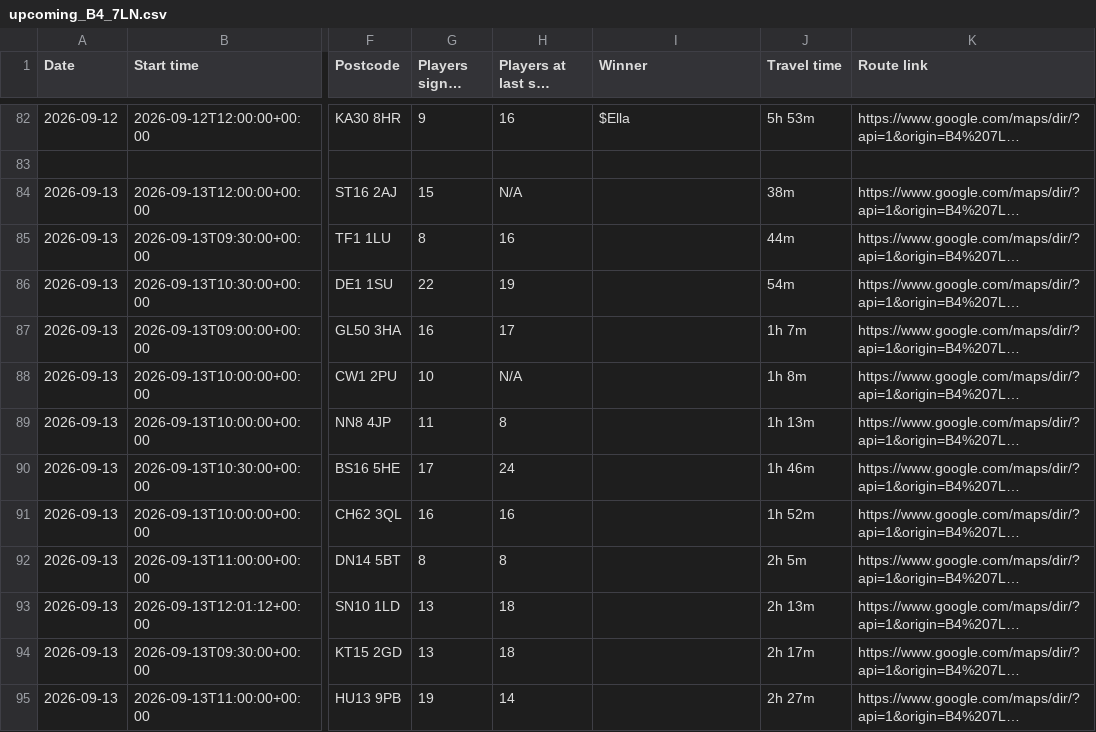
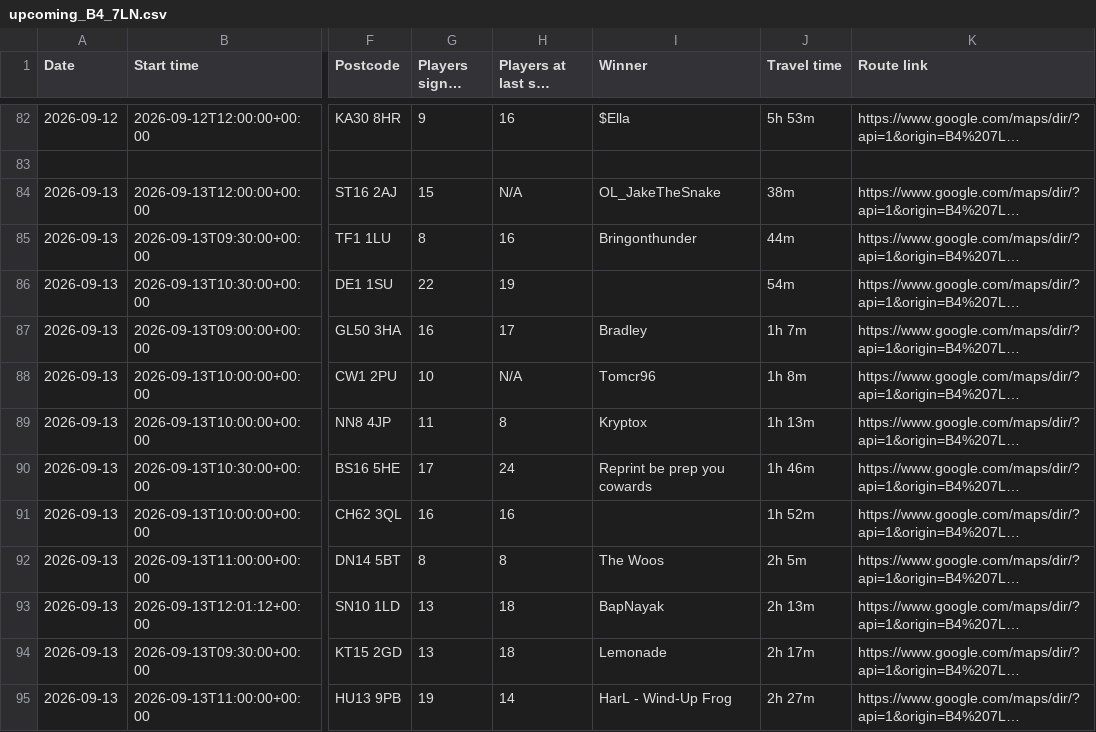
Before and after one commit to 5uperdan/playhub-upcoming-set-champs-web-ui, a CSV file: docs/upcoming_B4_7LN.csv, drawn as a sheet; only a part is shown, gaps mark what is left out; long unchanged cells end in …; the diff covers the shown part only; the diff names each change by its address in the sheet, - before the commit and + after, or states it on an @@ line.

```diff
--- a/docs/upcoming_B4_7LN.csv
+++ b/docs/upcoming_B4_7LN.csv
-I84 (Winner): (empty)
+I84 (Winner): OL_JakeTheSnake
-I85 (Winner): (empty)
+I85 (Winner): Bringonthunder
-I87 (Winner): (empty)
+I87 (Winner): Bradley
-I88 (Winner): (empty)
+I88 (Winner): Tomcr96
-I89 (Winner): (empty)
+I89 (Winner): Kryptox
-I90 (Winner): (empty)
+I90 (Winner): Reprint be prep you cowards
-I92 (Winner): (empty)
+I92 (Winner): The Woos
-I93 (Winner): (empty)
+I93 (Winner): BapNayak
-I94 (Winner): (empty)
+I94 (Winner): Lemonade
-I95 (Winner): (empty)
+I95 (Winner): HarL - Wind-Up Frog
```
Also changed, not shown: 25 edited cells elsewhere in this file, docs/upcoming_CV6_1GF.csv, docs/upcoming_DA13_9DJ.csv, 11 other files.
